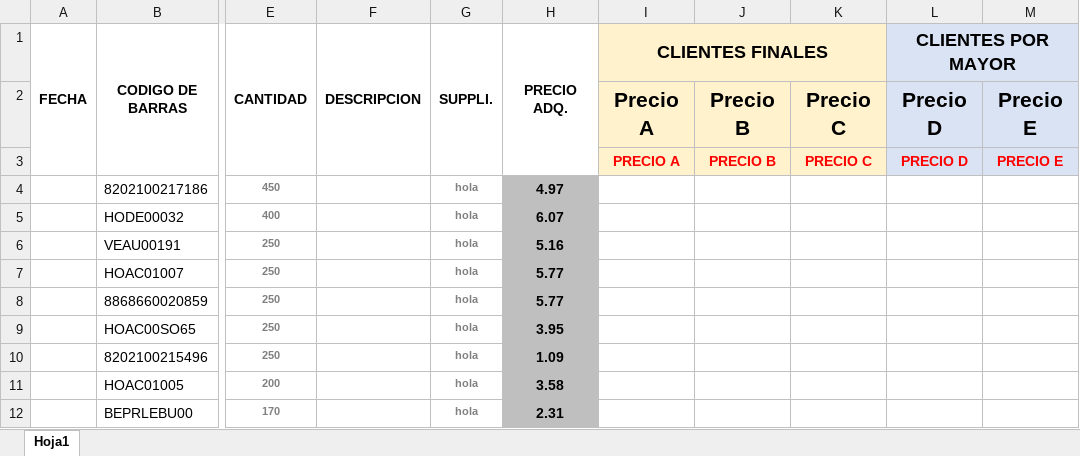
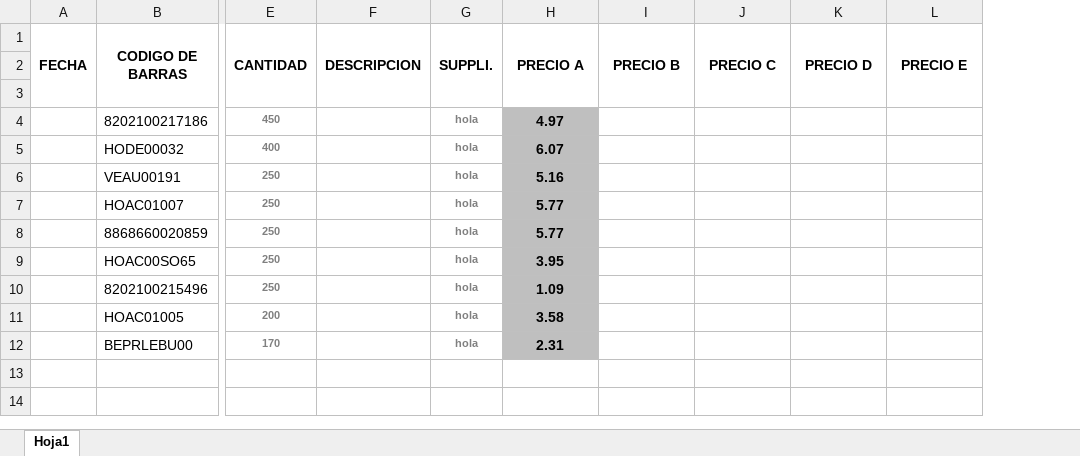
Before and after one commit to Megabahia/vittoria_front, an Excel workbook: src/assets/files/Plantilla_Productos.xlsx, sheet Hoja1, drawn as a sheet; only a part is shown, gaps mark what is left out; values as stored, in another font and other column widths than the file's, no borders; charts and pictures not drawn; removed rows and columns are numbered as before the commit, all else as after; rows hold the shown columns only; the diff names each change by its address in the sheet, - before the commit and + after, or states it on an @@ line.

```diff
--- a/src/assets/files/Plantilla_Productos.xlsx (sheet Hoja1)
+++ b/src/assets/files/Plantilla_Productos.xlsx (sheet Hoja1)
-column I (CLIENTES FINALES), rows 2-3: Precio A | PRECIO A
-H1: PRECIO ADQ.
+H1: PRECIO A
-I1: (empty)
+I1: PRECIO B
-I1:J3 fill: #FFF2CC
+I1:J3 fill: none
+I1:I3 merged
-J1: (empty)
+J1: PRECIO C
+J1:J3 merged
-K1: CLIENTES POR MAYOR
+K1: PRECIO D
-K1:L3 fill: #DAE3F3
+K1:L3 fill: none
@@ K1 text size: smaller @@
-L1:M1 merged
+K1:K3 merged
-L1: (empty)
+L1: PRECIO E
+L1:L3 merged
-row 2:  |  |  |  |  |  | Precio A | Precio B | Precio C | Precio D | Precio E
+row 2: (empty)
-row 3:  |  |  |  |  |  | PRECIO A | PRECIO B | PRECIO C | PRECIO D | PRECIO E
+row 3: (empty)
```
Also changed, not shown: 9 other files.
